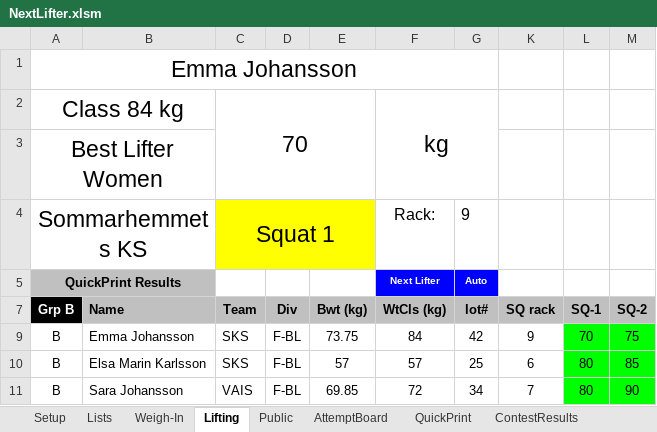
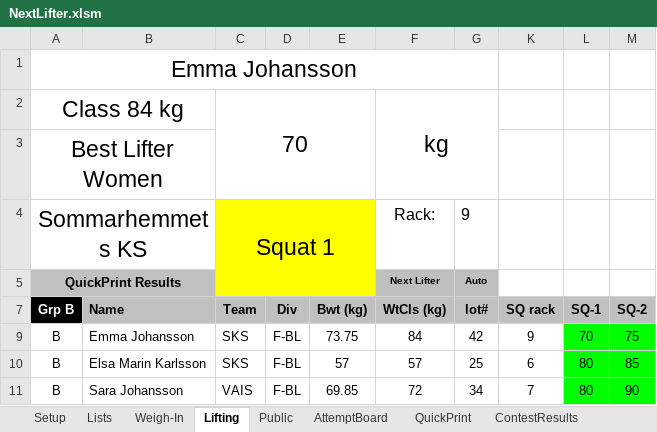
Before and after one commit to TianfuYun/NextLifter, an Excel workbook: NextLifter.xlsm, sheet Lifting, drawn as a sheet; only a part is shown; values as stored, in another font and other column widths than the file's, no borders; charts and pictures and conditional formats not drawn; the diff names each change by its address in the sheet, - before the commit and + after, or states it on an @@ line.

Commit message:
rearranged buttons to minimize mouse movement

```diff
--- a/NextLifter.xlsm (sheet Lifting)
+++ b/NextLifter.xlsm (sheet Lifting)
-C4:E4 merged
+C4:E5 merged
-C5:E5 fill: none
+C5:E5 fill: #FFFF00
@@ F5:G5 fill: #0000FF → #BFBFBF, text colour: #FFFFFF → black @@
```
Also changed, not shown: hidden cells, charts or pictures.
